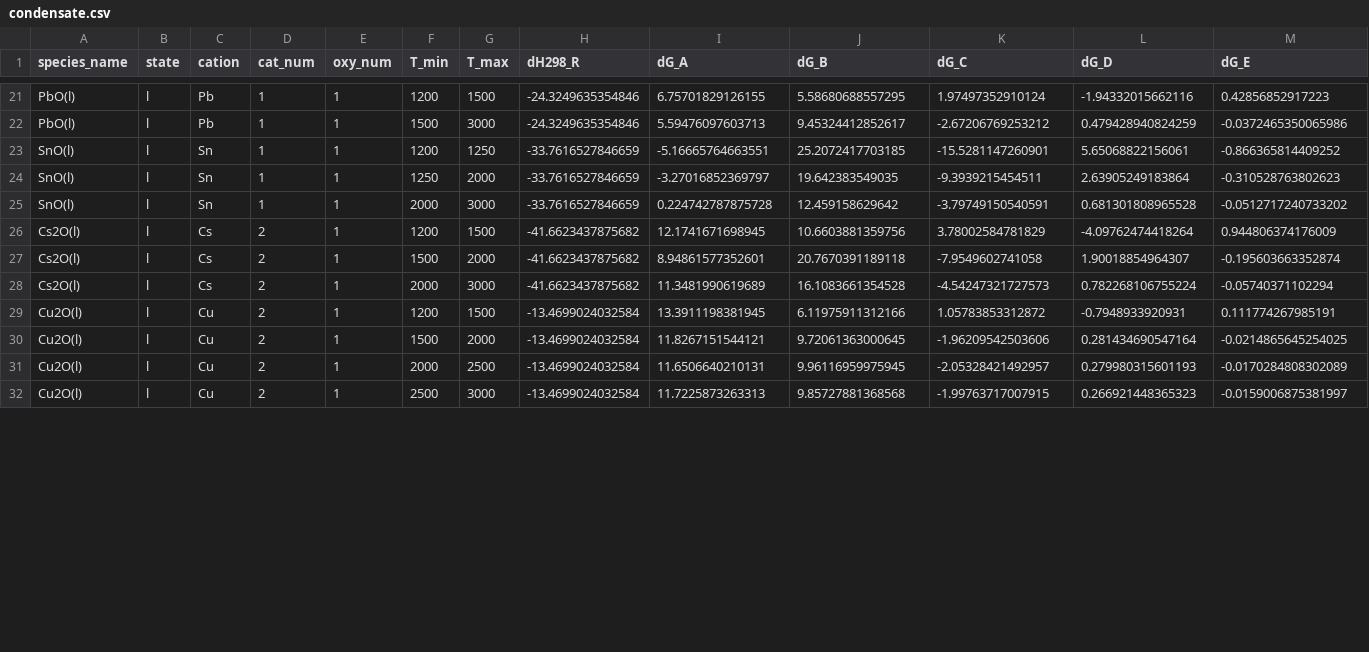
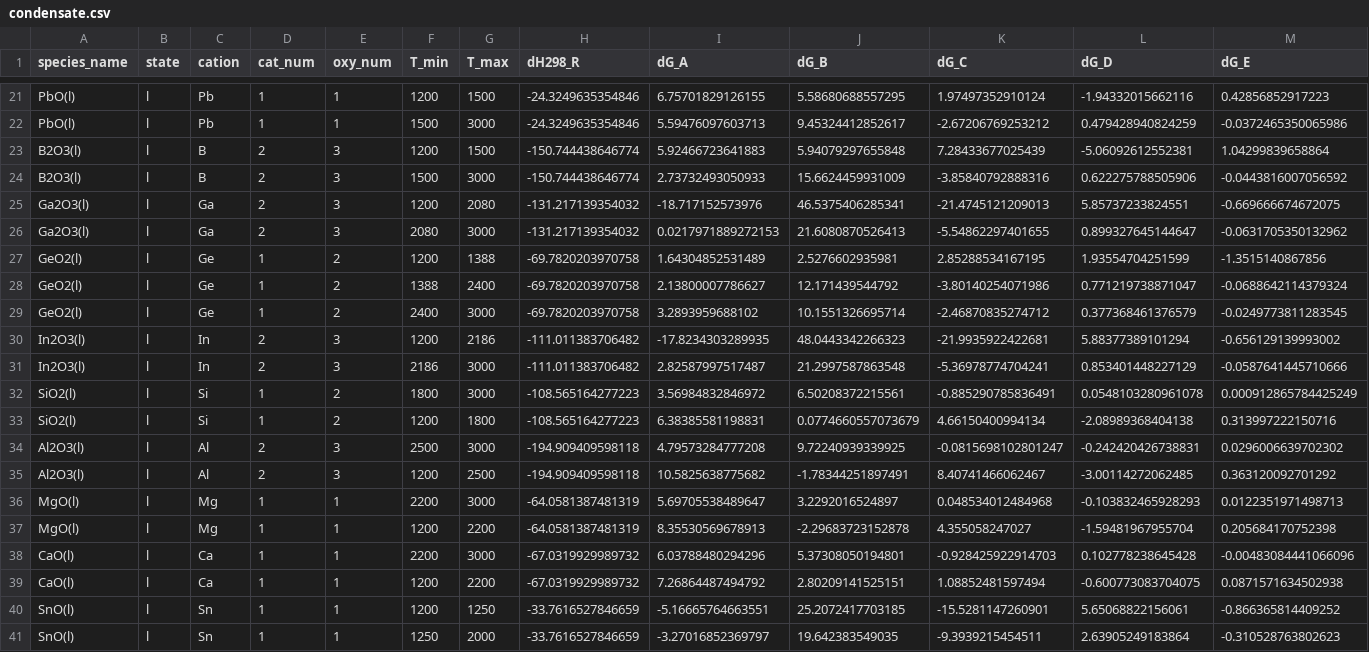
Before and after one commit to simonrowland/openimcc, a CSV file: src/openimcc/data/gas/condensate.csv, drawn as a sheet; only a part is shown, gaps mark what is left out; the shorter side is filled out with more unchanged rows; rows hold the shown columns only; the diff names each change by its address in the sheet, - before the commit and + after, or states it on an @@ line.

```diff
--- a/src/openimcc/data/gas/condensate.csv
+++ b/src/openimcc/data/gas/condensate.csv
+row 23: B2O3(l) | l | B | 2 | 3 | 1200 | 1500 | -150.744438646774 | 5.92466723641883 | 5.94079297655848 | 7.28433677025439 | -5.06092612552381 | 1.04299839658864
+row 24: B2O3(l) | l | B | 2 | 3 | 1500 | 3000 | -150.744438646774 | 2.73732493050933 | 15.6624459931009 | -3.85840792888316 | 0.622275788505906 | -0.0443816007056592
+row 25: Ga2O3(l) | l | Ga | 2 | 3 | 1200 | 2080 | -131.217139354032 | -18.717152573976 | 46.5375406285341 | -21.4745121209013 | 5.85737233824551 | -0.669666674672075
+row 26: Ga2O3(l) | l | Ga | 2 | 3 | 2080 | 3000 | -131.217139354032 | 0.0217971889272153 | 21.6080870526413 | -5.54862297401655 | 0.899327645144647 | -0.0631705350132962
+row 27: GeO2(l) | l | Ge | 1 | 2 | 1200 | 1388 | -69.7820203970758 | 1.64304852531489 | 2.5276602935981 | 2.85288534167195 | 1.93554704251599 | -1.3515140867856
+row 28: GeO2(l) | l | Ge | 1 | 2 | 1388 | 2400 | -69.7820203970758 | 2.13800007786627 | 12.171439544792 | -3.80140254071986 | 0.771219738871047 | -0.0688642114379324
+row 29: GeO2(l) | l | Ge | 1 | 2 | 2400 | 3000 | -69.7820203970758 | 3.2893959688102 | 10.1551326695714 | -2.46870835274712 | 0.377368461376579 | -0.0249773811283545
+row 30: In2O3(l) | l | In | 2 | 3 | 1200 | 2186 | -111.011383706482 | -17.8234303289935 | 48.0443342266323 | -21.9935922422681 | 5.88377389101294 | -0.656129139993002
+row 31: In2O3(l) | l | In | 2 | 3 | 2186 | 3000 | -111.011383706482 | 2.82587997517487 | 21.2997587863548 | -5.36978774704241 | 0.853401448227129 | -0.0587641445710666
@@ row 33 moved to row 32: SiO2(l) @@
@@ row 34 moved to row 33: SiO2(l) @@
@@ row 35 moved to row 34: Al2O3(l) @@
@@ row 36 moved to row 35: Al2O3(l) @@
@@ row 37 moved to row 36: MgO(l) @@
@@ row 38 moved to row 37: MgO(l) @@
@@ row 39 moved to row 38: CaO(l) @@
@@ row 40 moved to row 39: CaO(l) @@
```
Also changed, not shown: 47 other files.
